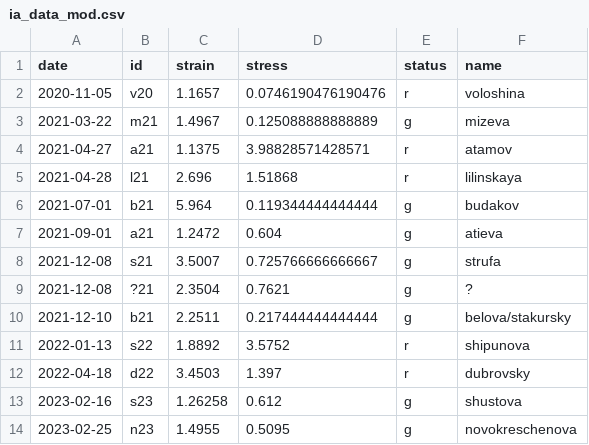
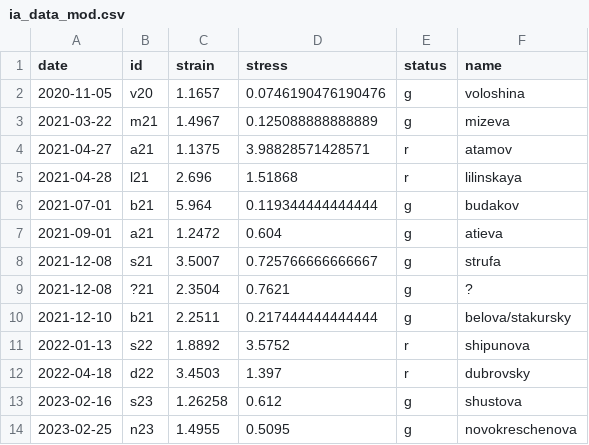
Before and after one commit to lipovka/ia, a CSV file: ia_data_mod.csv, drawn as a sheet.

```diff
--- a/ia_data_mod.csv
+++ b/ia_data_mod.csv
@@ -1,3 +1,3 @@
 date,id,strain,stress,status,name
-2020-11-05,v20,1.1657,0.0746190476190476,r,voloshina
+2020-11-05,v20,1.1657,0.0746190476190476,g,voloshina
 2021-03-22,m21,1.4967,0.125088888888889,g,mizeva
```
Also changed, not shown: 2 other files.
